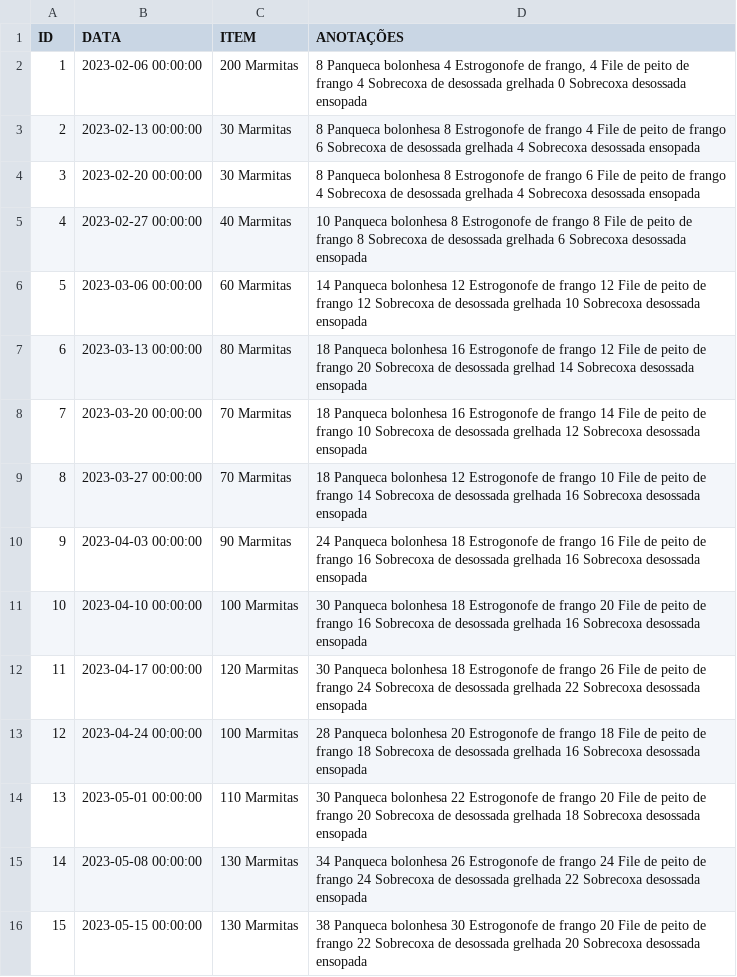
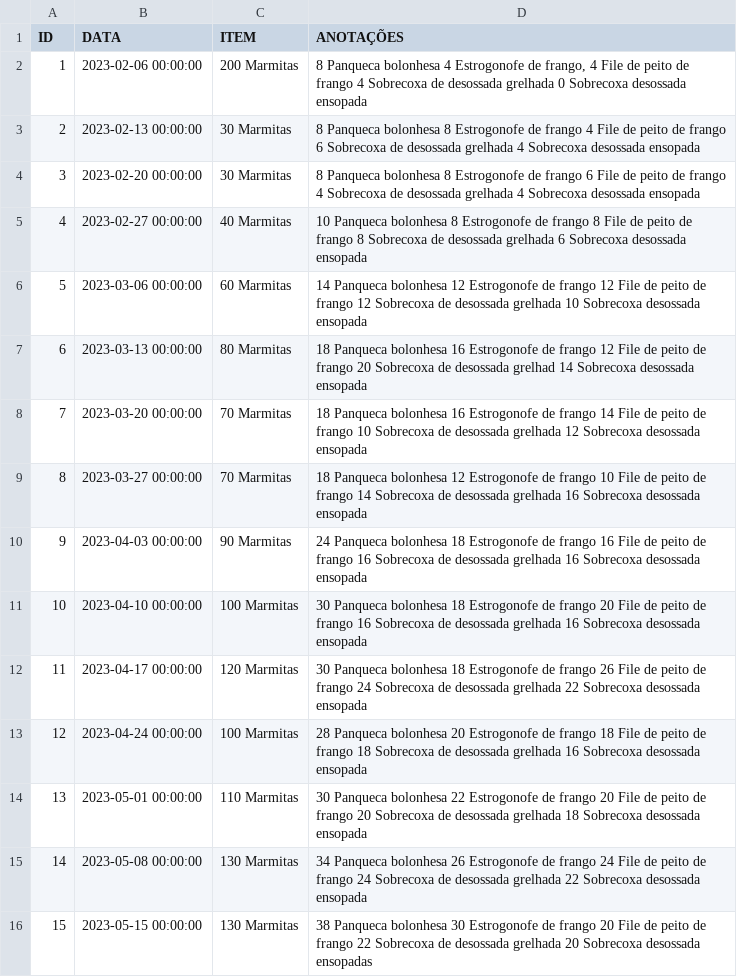
Before and after one commit to estevam5s/automation, a CSV file: app/data/pedidos.csv, drawn as a sheet.

```diff
--- a/app/data/pedidos.csv
+++ b/app/data/pedidos.csv
@@ -15,2 +15,2 @@ ID,DATA,ITEM,ANOTAÇÕES
 14,2023-05-08 00:00:00,130 Marmitas,34 Panqueca bolonhesa 26 Estrogonofe de frango 24 File de peito de frango 24 Sobrecoxa de desossada grelhada 22 Sobrecoxa desossada ensopada
-15,2023-05-15 00:00:00,130 Marmitas,38 Panqueca bolonhesa 30 Estrogonofe de frango 20 File de peito de frango 22 Sobrecoxa de desossada grelhada 20 Sobrecoxa desossada ensopada
+15,2023-05-15 00:00:00,130 Marmitas,38 Panqueca bolonhesa 30 Estrogonofe de frango 20 File de peito de frango 22 Sobrecoxa de desossada grelhada 20 Sobrecoxa desossada ensopadas
```
Also changed, not shown: 3 other files.
